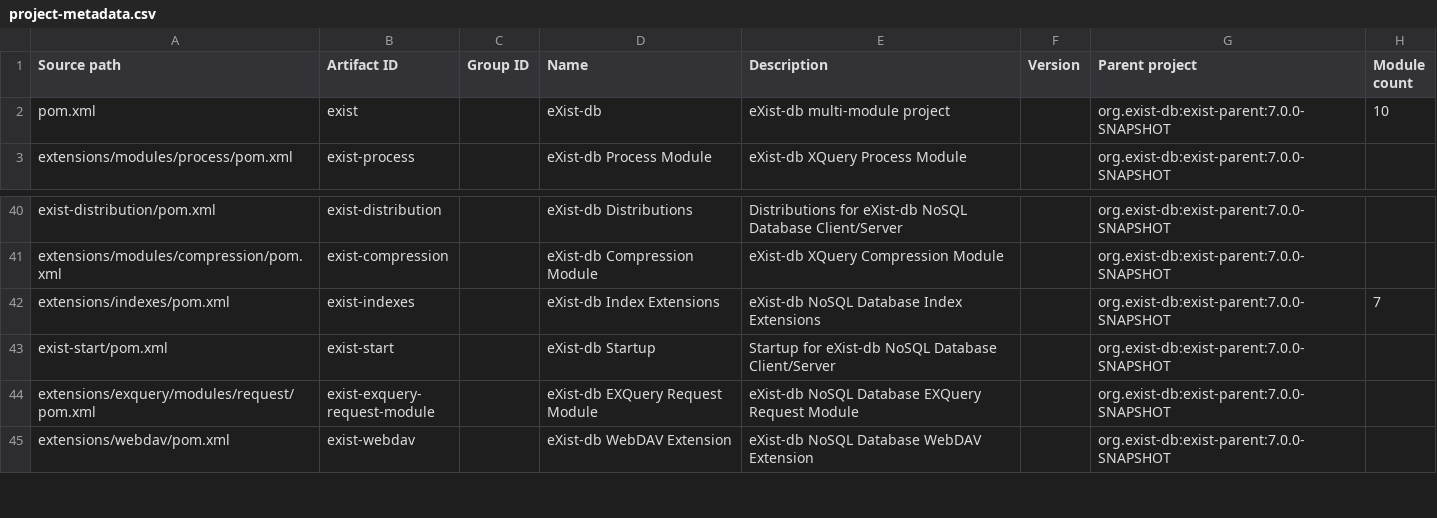
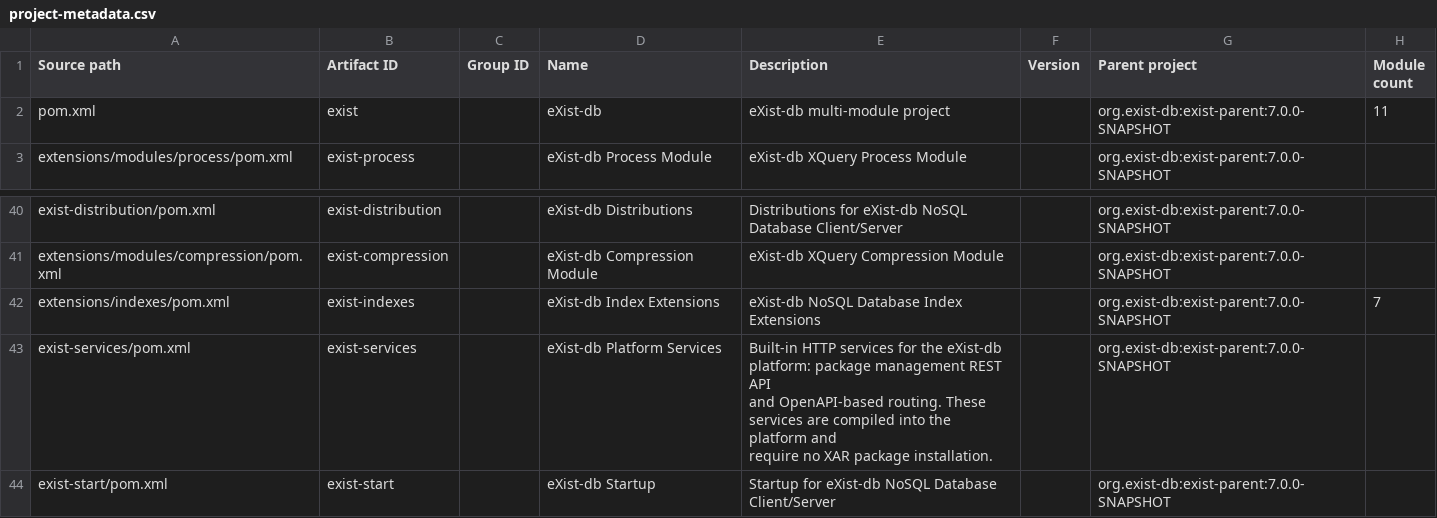
Before and after one commit to eXist-db/exist, a CSV file: .moderne/context/project-metadata.csv, drawn as a sheet; only a part is shown, gaps mark what is left out; the shorter side is filled out with more unchanged rows.

```diff
--- a/.moderne/context/project-metadata.csv
+++ b/.moderne/context/project-metadata.csv
@@ -1,3 +1,3 @@
 Source path,Artifact ID,Group ID,Name,Description,Version,Parent project,Module count
-pom.xml,exist,,eXist-db,eXist-db multi-module project,,org.exist-db:exist-parent:7.0.0-SNAPSHOT,10
+pom.xml,exist,,eXist-db,eXist-db multi-module project,,org.exist-db:exist-parent:7.0.0-SNAPSHOT,11
 extensions/modules/process/pom.xml,exist-process,,eXist-db Process Module,eXist-db XQuery Process Module,,org.exist-db:exist-parent:7.0.0-SNAPSHOT,
@@ -42,2 +42,5 @@ extensions/modules/compression/pom.xml,exist-compression,,eXist-db Compression M
 extensions/indexes/pom.xml,exist-indexes,,eXist-db Index Extensions,eXist-db NoSQL Database Index Extensions,,org.exist-db:exist-parent:7.0.0-SNAPSHOT,7
+exist-services/pom.xml,exist-services,,eXist-db Platform Services,"Built-in HTTP services for the eXist-db platform: package management REST API
+        and OpenAPI-based routing. These services are compiled into the platform and
+        require no XAR package installation.",,org.exist-db:exist-parent:7.0.0-SNAPSHOT,
 exist-start/pom.xml,exist-start,,eXist-db Startup,Startup for eXist-db NoSQL Database Client/Server,,org.exist-db:exist-parent:7.0.0-SNAPSHOT,
```
Also changed, not shown: .moderne/context/class-quality-metrics.csv, .moderne/context/coding-conventions.csv, 13 other files.
